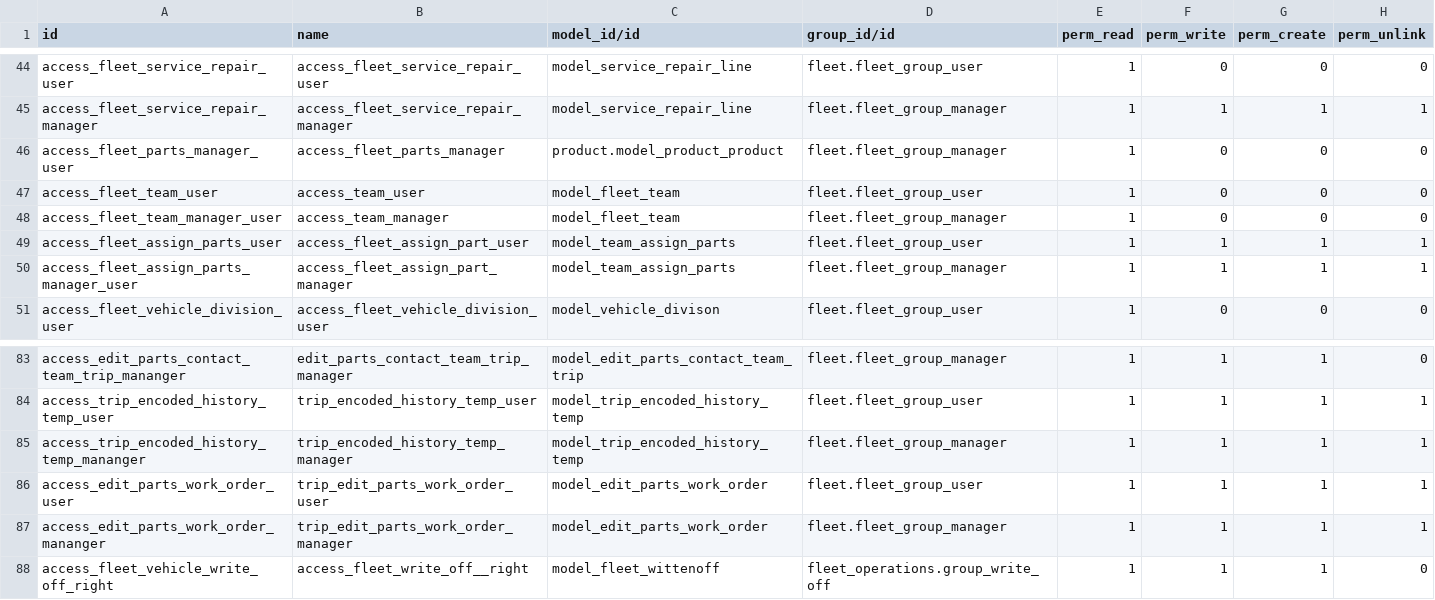
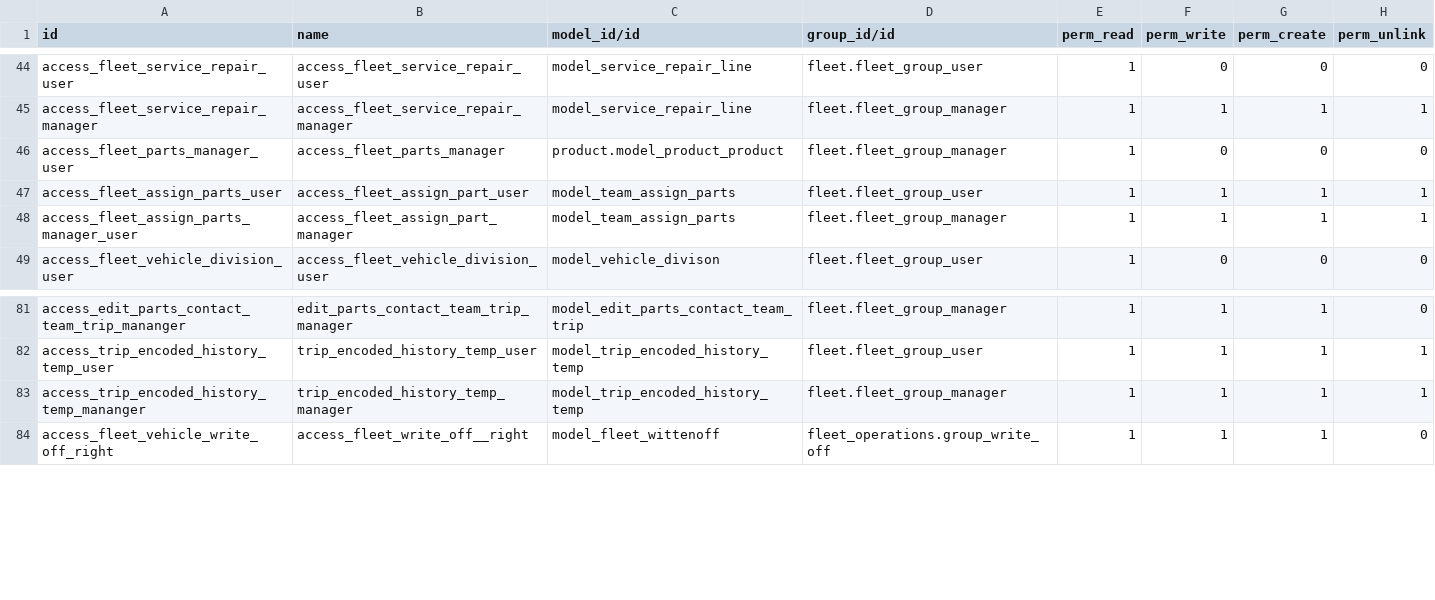
Before and after one commit to JayVora-SerpentCS/fleet_management, a CSV file: fleet_operations/security/ir.model.access.csv, drawn as a sheet; only a part is shown, gaps mark what is left out.

```diff
--- a/fleet_operations/security/ir.model.access.csv
+++ b/fleet_operations/security/ir.model.access.csv
@@ -46,4 +46,2 @@ access_fleet_service_repair_manager,access_fleet_service_repair_manager,model_se
 access_fleet_parts_manager_user,access_fleet_parts_manager,product.model_product_product,fleet.fleet_group_manager,1,0,0,0
-access_fleet_team_user,access_team_user,model_fleet_team,fleet.fleet_group_user,1,0,0,0
-access_fleet_team_manager_user,access_team_manager,model_fleet_team,fleet.fleet_group_manager,1,0,0,0
 access_fleet_assign_parts_user,access_fleet_assign_part_user,model_team_assign_parts,fleet.fleet_group_user,1,1,1,1
@@ -85,4 +83,2 @@ access_trip_encoded_history_temp_user,trip_encoded_history_temp_user,model_trip_
 access_trip_encoded_history_temp_mananger,trip_encoded_history_temp_manager,model_trip_encoded_history_temp,fleet.fleet_group_manager,1,1,1,1
-access_edit_parts_work_order_user,trip_edit_parts_work_order_user,model_edit_parts_work_order,fleet.fleet_group_user,1,1,1,1
-access_edit_parts_work_order_mananger,trip_edit_parts_work_order_manager,model_edit_parts_work_order,fleet.fleet_group_manager,1,1,1,1
 access_fleet_vehicle_write_off_right,access_fleet_write_off__right,model_fleet_wittenoff,fleet_operations.group_write_off,1,1,1,0
```
Also changed, not shown: 5 other files.
